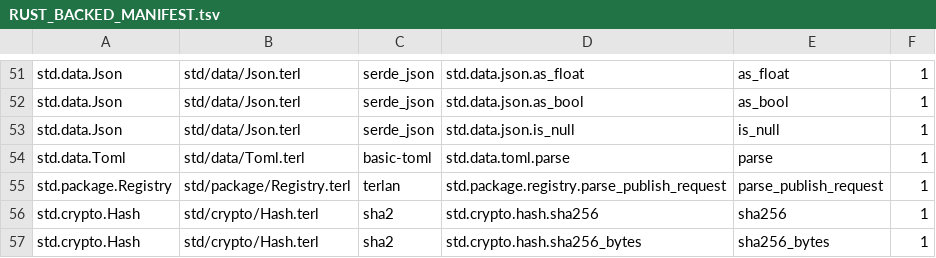
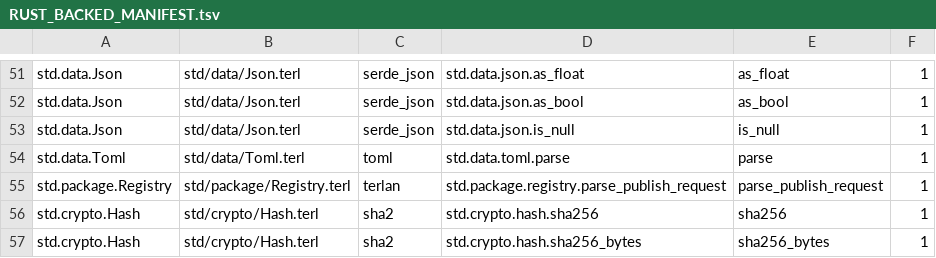
Before and after one commit to terlan-lang/terlan, a TSV file: std/RUST_BACKED_MANIFEST.tsv, drawn as a sheet; only a part is shown, gaps mark what is left out.

Commit message:
Replace unmaintained TOML parser

```diff
--- a/std/RUST_BACKED_MANIFEST.tsv
+++ b/std/RUST_BACKED_MANIFEST.tsv
@@ -53,3 +53,3 @@ std.data.Json	std/data/Json.terl	serde_json	std.data.json.as_bool	as_bool	1
 std.data.Json	std/data/Json.terl	serde_json	std.data.json.is_null	is_null	1
-std.data.Toml	std/data/Toml.terl	basic-toml	std.data.toml.parse	parse	1
+std.data.Toml	std/data/Toml.terl	toml	std.data.toml.parse	parse	1
 std.package.Registry	std/package/Registry.terl	terlan	std.package.registry.parse_publish_request	parse_publish_request	1
```
Also changed, not shown: 28 other files.
